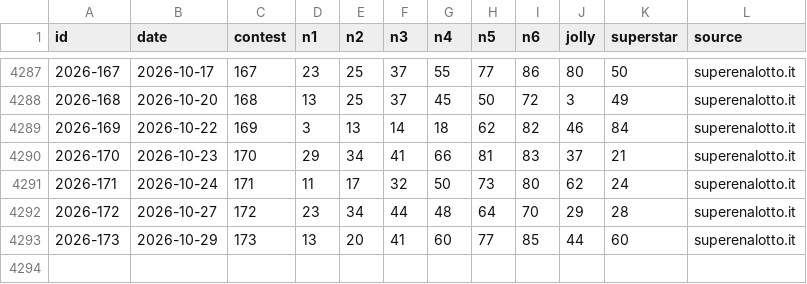
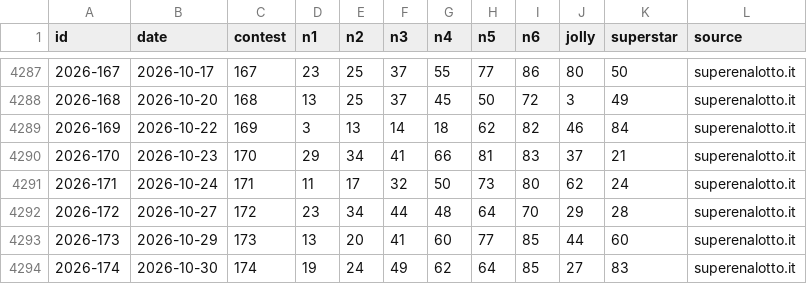
Before and after one commit to federicodiluca/la-scimmia-vince, a CSV file: data/superenalotto/draws.csv, drawn as a sheet; only a part is shown, gaps mark what is left out; the diff names each change by its address in the sheet, - before the commit and + after, or states it on an @@ line.

```diff
--- a/data/superenalotto/draws.csv
+++ b/data/superenalotto/draws.csv
+row 4294: 2026-174 | 2026-10-30 | 174 | 19 | 24 | 49 | 62 | 64 | 85 | 27 | 83 | superenalotto.it
```
Also changed, not shown: data/superenalotto/pools.csv, 1 other file.
